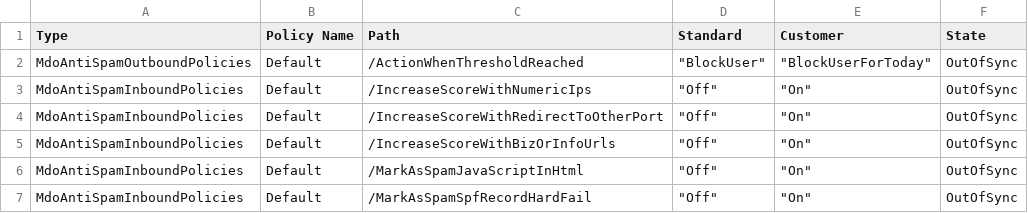
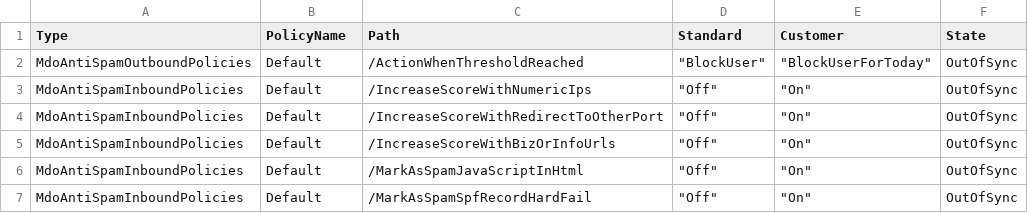
Before and after one commit to Joeghaly86/cfs, a CSV file: PETERBILT_Drifts2024.csv, drawn as a sheet; only a part is shown.

Commit message:
Update PETERBILT_Drifts2024.csv

```diff
--- a/PETERBILT_Drifts2024.csv
+++ b/PETERBILT_Drifts2024.csv
@@ -1,2 +1,2 @@
-Type,Policy Name,Path,Standard,Customer,State
+Type,PolicyName,Path,Standard,Customer,State
 MdoAntiSpamOutboundPolicies,Default,/ActionWhenThresholdReached,"""BlockUser""","""BlockUserForToday""",OutOfSync
```
